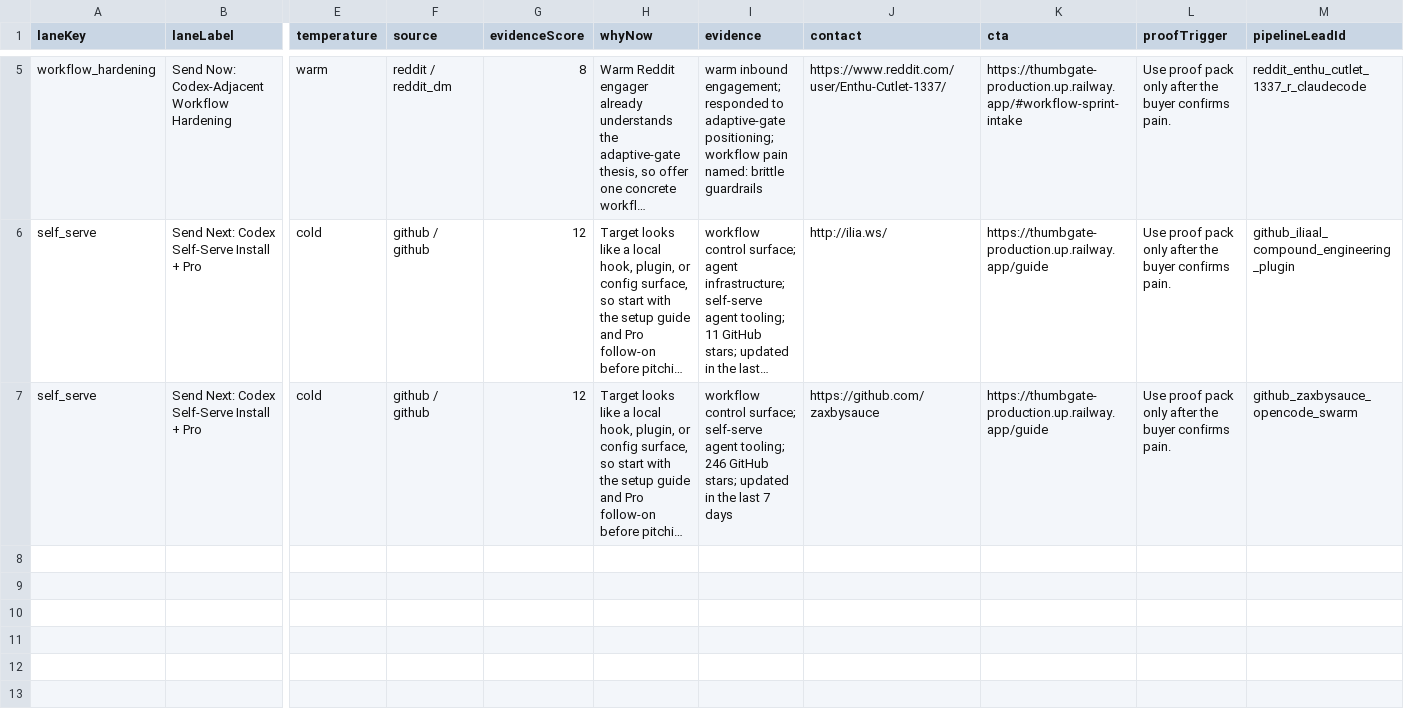
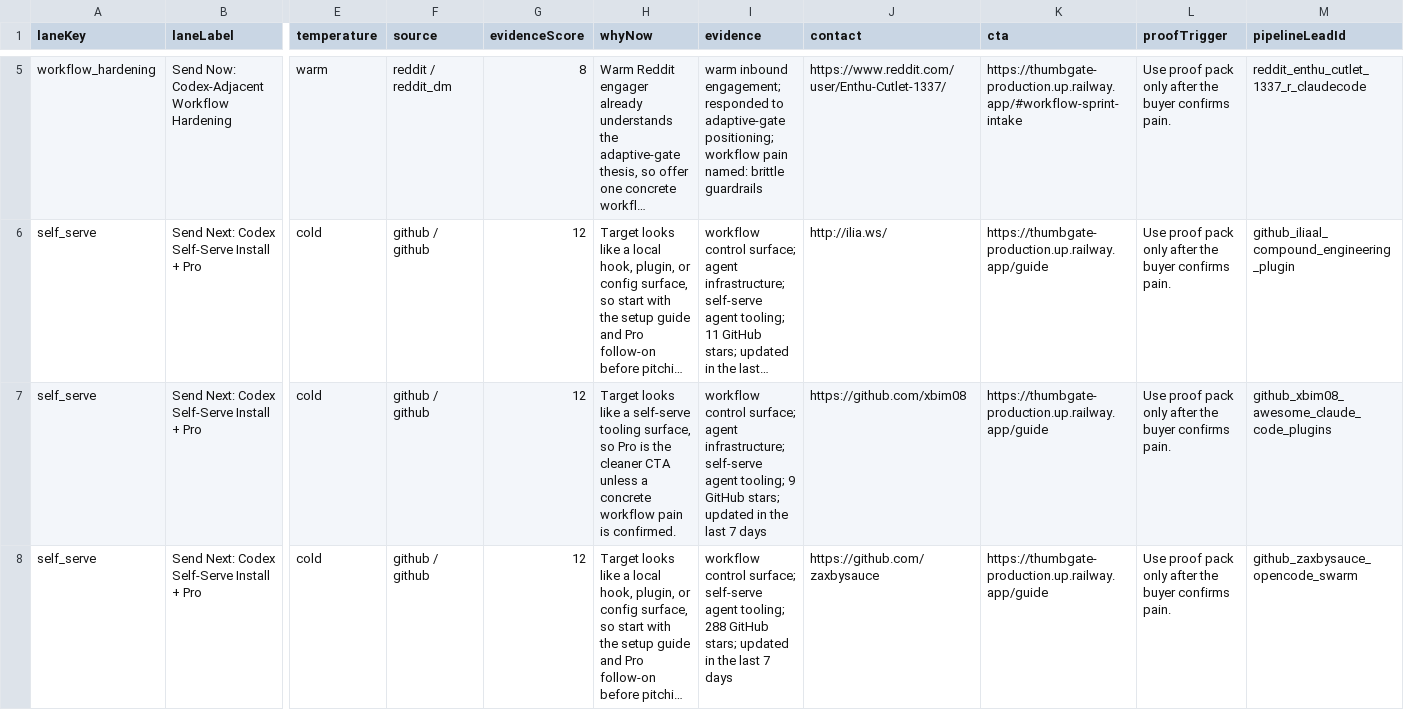
Before and after one commit to IgorGanapolsky/ThumbGate, a CSV file: docs/marketing/codex-ready-targets.csv, drawn as a sheet; only a part is shown, gaps mark what is left out; long unchanged cells end in …; addresses are those after the commit; rows hold the shown columns only; the diff names each change by its address in the sheet, - before the commit and + after, or states it on an @@ line.

```diff
--- a/docs/marketing/codex-ready-targets.csv
+++ b/docs/marketing/codex-ready-targets.csv
+row 7: self_serve | Send Next: Codex Self-Serve Install + Pro | cold | github / github | 12 | Target looks like a self-serve tooling surface, so Pro is the cleaner CTA unless a concrete workflow pain is confirmed. | workflow control surface; agent infrastructure; self-serve agent tooling; 9 GitHub stars; updated in the last 7 days | https://github.com/xbim08 | https://thumbgate-production.up.railway.app/guide | Use proof pack only after the buyer confirms pain. | github_xbim08_awesome_claude_code_plugins
-I8 (evidence): …agent tooling; 246 GitHub stars;…
+I8 (evidence): …agent tooling; 288 GitHub stars;…
```
Also changed, not shown: docs/marketing/claude-prospect-queue.csv, docs/marketing/gtm-target-queue.csv, 35 other files.
